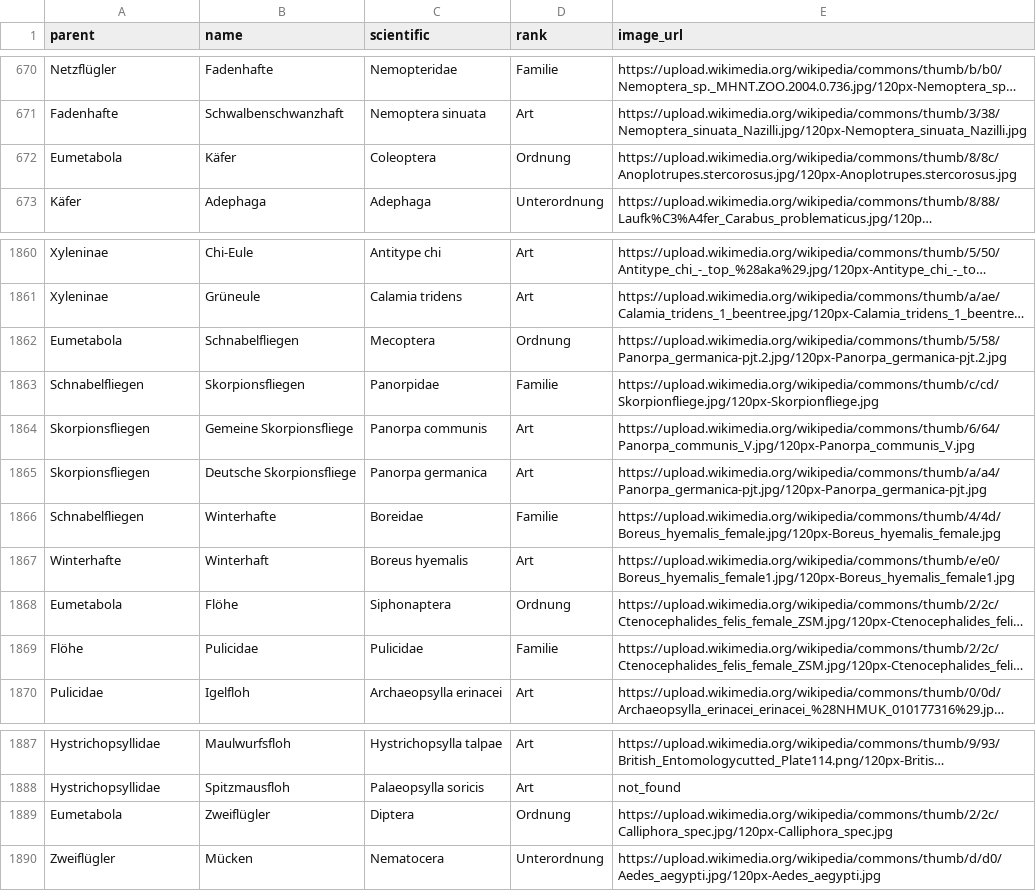
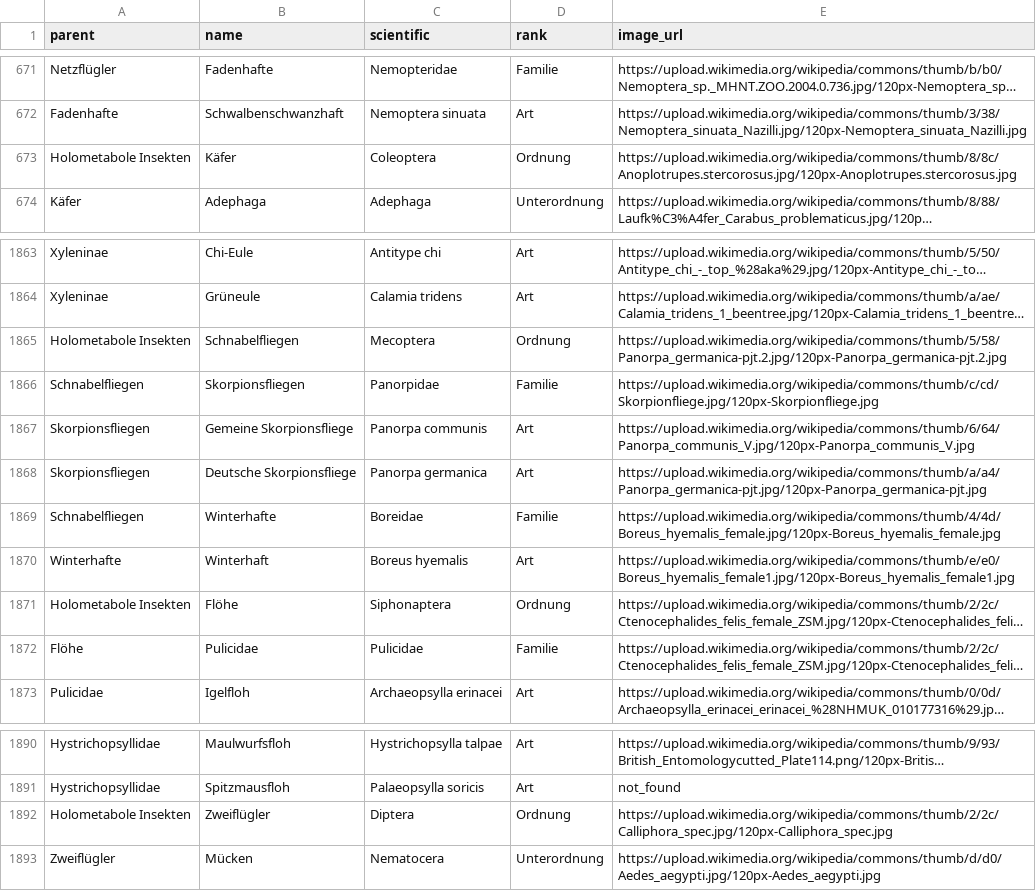
Before and after one commit to stibu81/taxonomyData, a CSV file: taxonomy.csv, drawn as a sheet; only a part is shown, gaps mark what is left out; long unchanged cells end in …; addresses are those after the commit; the diff covers the shown part only; the diff names each change by its address in the sheet, - before the commit and + after, or states it on an @@ line.

```diff
--- a/taxonomy.csv
+++ b/taxonomy.csv
-A673 (parent): Eumetabola
+A673 (parent): Holometabole Insekten
-A1865 (parent): Eumetabola
+A1865 (parent): Holometabole Insekten
-A1871 (parent): Eumetabola
+A1871 (parent): Holometabole Insekten
-A1892 (parent): Eumetabola
+A1892 (parent): Holometabole Insekten
```
Also changed, not shown: 3 added rows and 5 edited cells elsewhere in this file, 1 other file.
